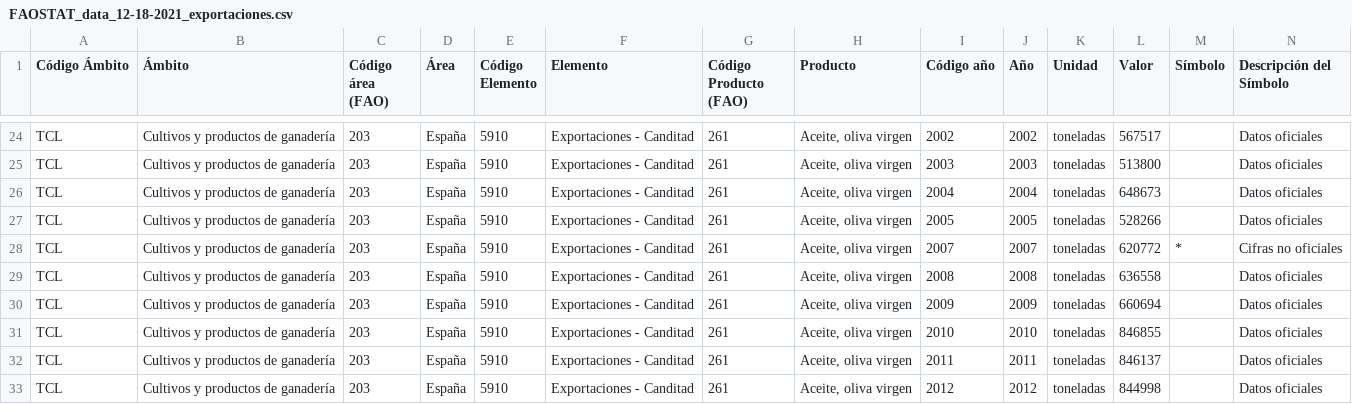
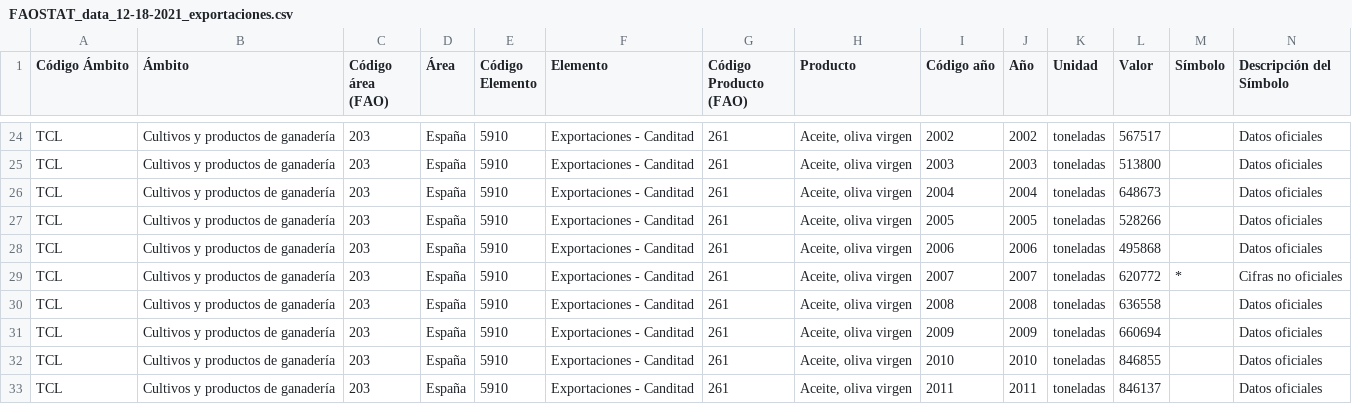
Before and after one commit to agomezjuan/tarea-r-digitalagri, a CSV file: datos/FAOSTAT_data_12-18-2021_exportaciones.csv, drawn as a sheet; only a part is shown, gaps mark what is left out; the shorter side is filled out with more unchanged rows; the diff names each change by its address in the sheet, - before the commit and + after, or states it on an @@ line.

Commit message:
Archivo de exportaciones

```diff
--- a/datos/FAOSTAT_data_12-18-2021_exportaciones.csv
+++ b/datos/FAOSTAT_data_12-18-2021_exportaciones.csv
+row 28: TCL | Cultivos y productos de ganadería | 203 | España | 5910 | Exportaciones - Canditad | 261 | Aceite, oliva virgen | 2006 | 2006 | toneladas | 495868 |  | Datos oficiales
```
